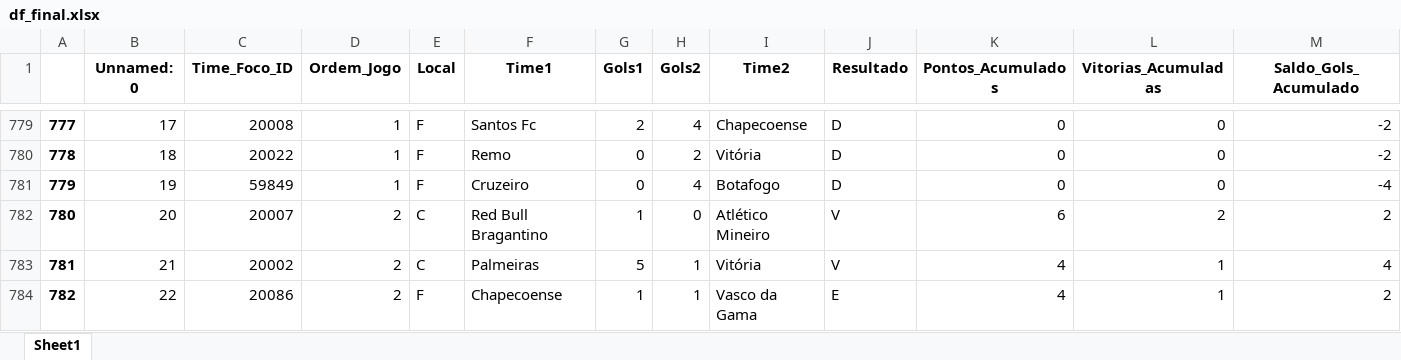
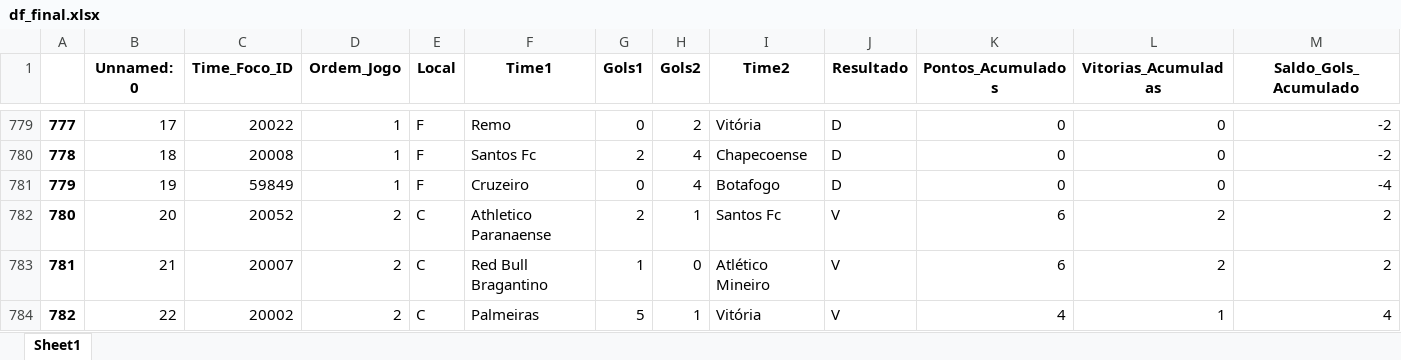
Before and after one commit to alanhassan/projeto_brasileirao, an Excel workbook: df_final.xlsx, sheet Sheet1, drawn as a sheet; only a part is shown, gaps mark what is left out; values as stored, in another font and other column widths than the file's, no borders; the diff covers the shown part only; the diff names each change by its address in the sheet, - before the commit and + after, or states it on an @@ line.

```diff
--- a/df_final.xlsx (sheet Sheet1)
+++ b/df_final.xlsx (sheet Sheet1)
-C779 (Time_Foco_ID): 20008
+C779 (Time_Foco_ID): 20022
-F779 (Time1): Santos Fc
+F779 (Time1): Remo
-G779 (Gols1): 2
+G779 (Gols1): 0
-H779 (Gols2): 4
+H779 (Gols2): 2
-I779 (Time2): Chapecoense
+I779 (Time2): Vitória
-C780 (Time_Foco_ID): 20022
+C780 (Time_Foco_ID): 20008
-F780 (Time1): Remo
+F780 (Time1): Santos Fc
-G780 (Gols1): 0
+G780 (Gols1): 2
-H780 (Gols2): 2
+H780 (Gols2): 4
-I780 (Time2): Vitória
+I780 (Time2): Chapecoense
-C782 (Time_Foco_ID): 20007
+C782 (Time_Foco_ID): 20052
-F782 (Time1): Red Bull Bragantino
+F782 (Time1): Athletico Paranaense
-G782 (Gols1): 1
+G782 (Gols1): 2
-H782 (Gols2): 0
+H782 (Gols2): 1
-I782 (Time2): Atlético Mineiro
+I782 (Time2): Santos Fc
-C783 (Time_Foco_ID): 20002
+C783 (Time_Foco_ID): 20007
-F783 (Time1): Palmeiras
+F783 (Time1): Red Bull Bragantino
-G783 (Gols1): 5
+G783 (Gols1): 1
-H783 (Gols2): 1
+H783 (Gols2): 0
-I783 (Time2): Vitória
+I783 (Time2): Atlético Mineiro
-K783 (Pontos_Acumulados): 4
+K783 (Pontos_Acumulados): 6
-L783 (Vitorias_Acumuladas): 1
+L783 (Vitorias_Acumuladas): 2
-M783 (Saldo_Gols_Acumulado): 4
+M783 (Saldo_Gols_Acumulado): 2
-C784 (Time_Foco_ID): 20086
+C784 (Time_Foco_ID): 20002
-E784 (Local): F
+E784 (Local): C
-F784 (Time1): Chapecoense
+F784 (Time1): Palmeiras
-G784 (Gols1): 1
+G784 (Gols1): 5
-I784 (Time2): Vasco da Gama
+I784 (Time2): Vitória
-J784 (Resultado): E
+J784 (Resultado): V
-M784 (Saldo_Gols_Acumulado): 2
+M784 (Saldo_Gols_Acumulado): 4
```
Also changed, not shown: 20 added rows, 131 edited cells and row numbers in column A elsewhere in this sheet, df_26.xlsx, 2 other files.
